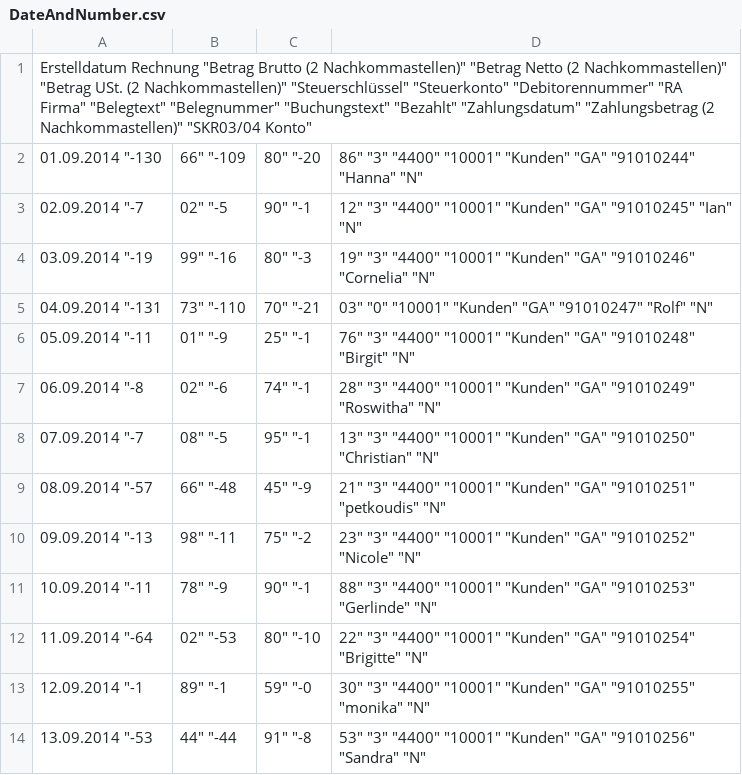
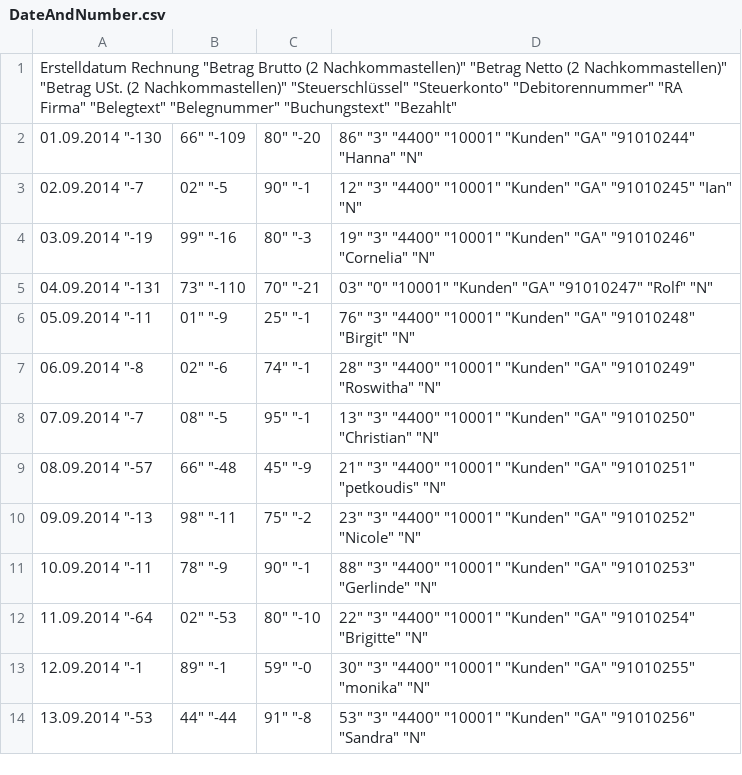
Before and after one commit to RNoeldner/CSVQuickViewer, a CSV file: UnitTest/ClassLibraryCSVUnitTest/TestFiles/DateAndNumber.csv, drawn as a sheet.

```diff
--- a/UnitTest/ClassLibraryCSVUnitTest/TestFiles/DateAndNumber.csv
+++ b/UnitTest/ClassLibraryCSVUnitTest/TestFiles/DateAndNumber.csv
@@ -1,2 +1,2 @@
-"Erstelldatum Rechnung"	"Betrag Brutto (2 Nachkommastellen)"	"Betrag Netto (2 Nachkommastellen)"	"Betrag USt. (2 Nachkommastellen)"	"Steuerschlüssel"	"Steuerkonto"	"Debitorennummer"	"RA Firma"	"Belegtext"	"Belegnummer"	"Buchungstext"	"Bezahlt"	"Zahlungsdatum"	"Zahlungsbetrag (2 Nachkommastellen)"	"SKR03/04 Konto"	
+"Erstelldatum Rechnung"	"Betrag Brutto (2 Nachkommastellen)"	"Betrag Netto (2 Nachkommastellen)"	"Betrag USt. (2 Nachkommastellen)"	"Steuerschlüssel"	"Steuerkonto"	"Debitorennummer"	"RA Firma"	"Belegtext"	"Belegnummer"	"Buchungstext"	"Bezahlt"
 "01.09.2014"	"-130,66"	"-109,80"	"-20,86"	"3"	"4400"	"10001"	"Kunden"	"GA"	"91010244"	"Hanna"	"N"				
```
Also changed, not shown: 15 other files.
